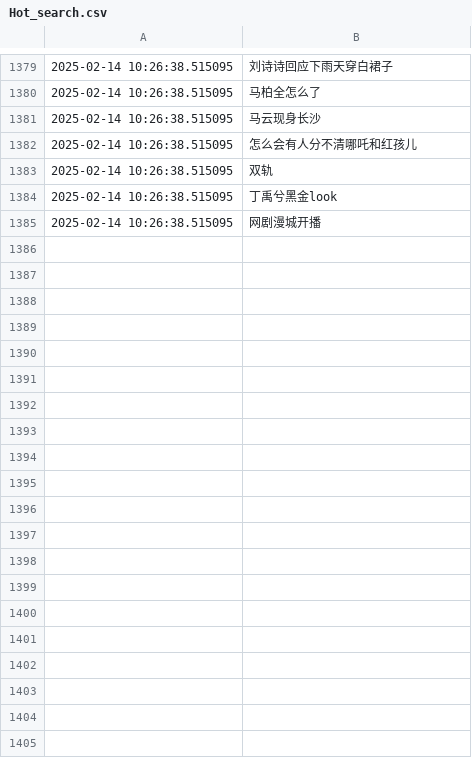
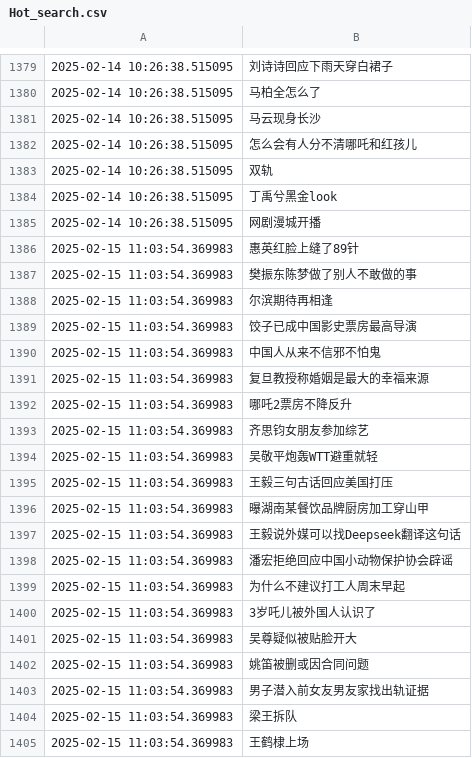
Before and after one commit to Snaclop/Sina_Microblog_Hot_Search, a CSV file: Hot_search.csv, drawn as a sheet; only a part is shown, gaps mark what is left out; the diff covers the shown part only.

Commit message:
Update hot search

```diff
--- a/Hot_search.csv
+++ b/Hot_search.csv
@@ -1385 +1385,21 @@
 2025-02-14 10:26:38.515095,网剧漫城开播
+2025-02-15 11:03:54.369983,惠英红脸上缝了89针
+2025-02-15 11:03:54.369983,樊振东陈梦做了别人不敢做的事
+2025-02-15 11:03:54.369983,尔滨期待再相逢
+2025-02-15 11:03:54.369983,饺子已成中国影史票房最高导演
+2025-02-15 11:03:54.369983,中国人从来不信邪不怕鬼
+2025-02-15 11:03:54.369983,复旦教授称婚姻是最大的幸福来源
+2025-02-15 11:03:54.369983,哪吒2票房不降反升
+2025-02-15 11:03:54.369983,齐思钧女朋友参加综艺
+2025-02-15 11:03:54.369983,吴敬平炮轰WTT避重就轻
+2025-02-15 11:03:54.369983,王毅三句古话回应美国打压
+2025-02-15 11:03:54.369983,曝湖南某餐饮品牌厨房加工穿山甲
+2025-02-15 11:03:54.369983,王毅说外媒可以找Deepseek翻译这句话
+2025-02-15 11:03:54.369983,潘宏拒绝回应中国小动物保护协会辟谣
+2025-02-15 11:03:54.369983,为什么不建议打工人周末早起
+2025-02-15 11:03:54.369983,3岁吒儿被外国人认识了
+2025-02-15 11:03:54.369983,吴尊疑似被贴脸开大
+2025-02-15 11:03:54.369983,姚笛被删或因合同问题
+2025-02-15 11:03:54.369983,男子潜入前女友男友家找出轨证据
+2025-02-15 11:03:54.369983,梁王拆队
+2025-02-15 11:03:54.369983,王鹤棣上场
```
Also changed, not shown: 30 added rows elsewhere in this file.
